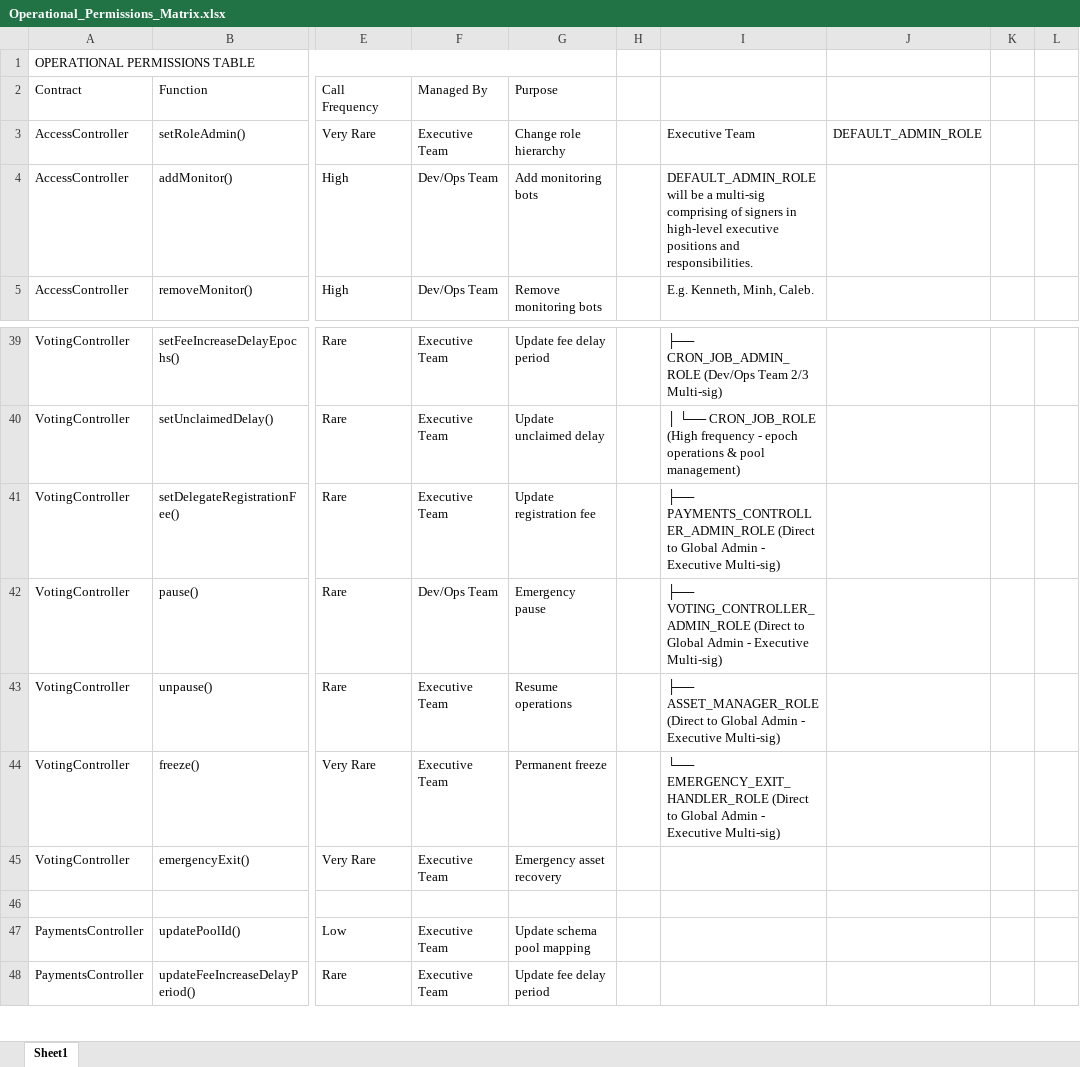
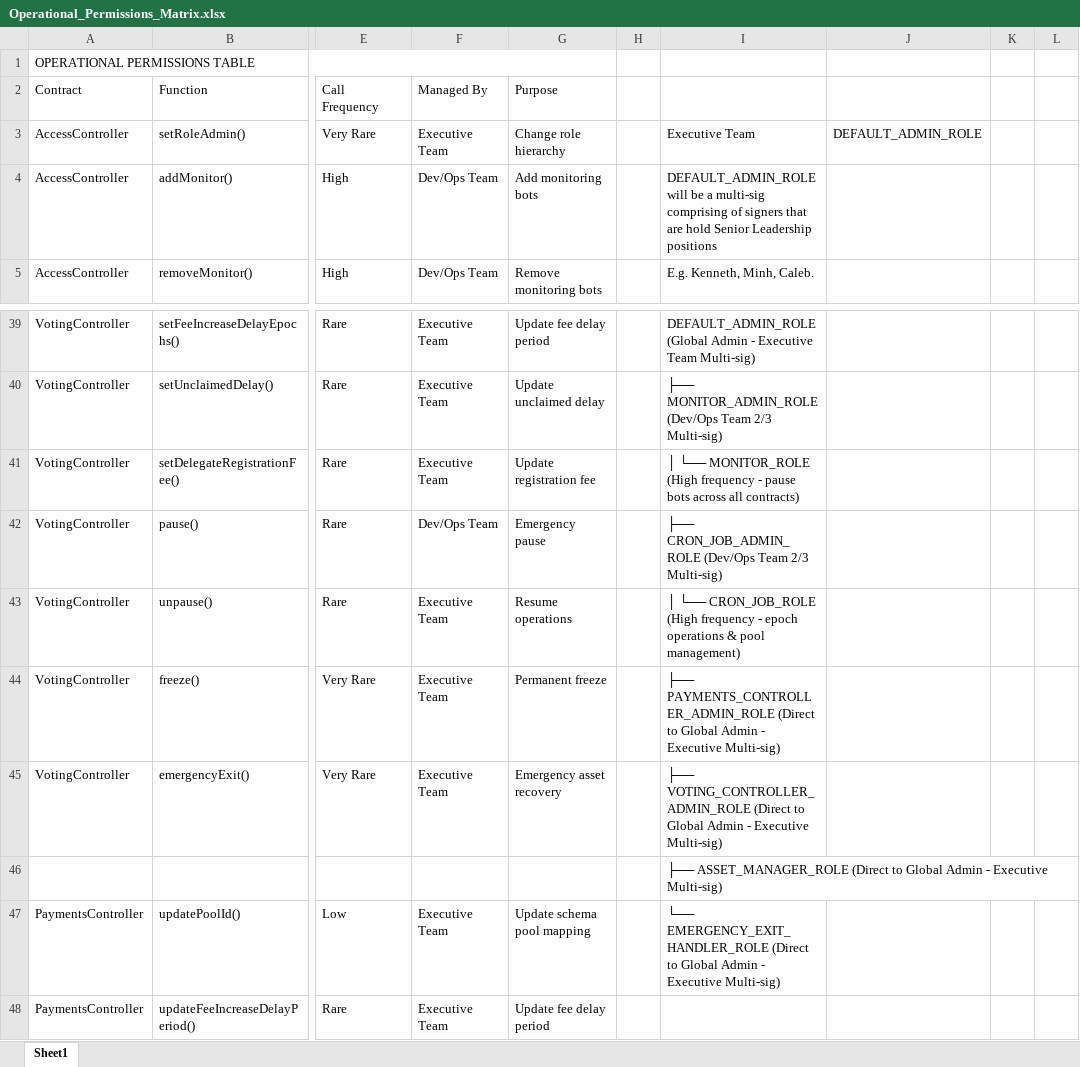
Before and after one commit to calnix/DualVeTokenSystem, an Excel workbook: documents/Contract Explanations/Operational_Permissions_Matrix.xlsx, sheet Sheet1, drawn as a sheet; only a part is shown, gaps mark what is left out; values as stored, in another font and other column widths than the file's, no cell formats; charts and pictures and conditional formats not drawn; the diff covers the shown part only; the diff names each change by its address in the sheet, - before the commit and + after, or states it on an @@ line.

Commit message:
AccessControll:docs

```diff
--- a/documents/Contract Explanations/Operational_Permissions_Matrix.xlsx (sheet Sheet1)
+++ b/documents/Contract Explanations/Operational_Permissions_Matrix.xlsx (sheet Sheet1)
-I4: …of signers in high-level executive positions and responsibilities.
+I4: …of signers that are hold Senior Leadership positions
-I39: ├── CRON_JOB_ADMIN_ROLE (Dev/Ops Team 2/3 Multi-sig)
+I39: DEFAULT_ADMIN_ROLE (Global Admin - Executive Team Multi-sig)
-I40: │ └── CRON_JOB_ROLE (High frequency - epoch operations & pool management)
+I40: ├── MONITOR_ADMIN_ROLE (Dev/Ops Team 2/3 Multi-sig)
-I41: ├── PAYMENTS_CONTROLLER_ADMIN_ROLE (Direct to Global Admin - Executive Multi-sig)
+I41: │ └── MONITOR_ROLE (High frequency - pause bots across all contracts)
-I42: ├── VOTING_CONTROLLER_ADMIN_ROLE (Direct to Global Admin - Executive Multi-sig)
+I42: ├── CRON_JOB_ADMIN_ROLE (Dev/Ops Team 2/3 Multi-sig)
-I43: ├── ASSET_MANAGER_ROLE (Direct to Global Admin - Executive Multi-sig)
+I43: │ └── CRON_JOB_ROLE (High frequency - epoch operations & pool management)
-I44: └── EMERGENCY_EXIT_HANDLER_ROLE (Direct to…
+I44: ├── PAYMENTS_CONTROLLER_ADMIN_ROLE (Direct to…
-I45: (empty)
+I45: ├── VOTING_CONTROLLER_ADMIN_ROLE (Direct to Global Admin - Executive Multi-sig)
-I46: (empty)
+I46: ├── ASSET_MANAGER_ROLE (Direct to Global Admin - Executive Multi-sig)
-I47: (empty)
+I47: └── EMERGENCY_EXIT_HANDLER_ROLE (Direct to Global Admin - Executive Multi-sig)
```
Also changed, not shown: 25 edited cells elsewhere in this sheet, cell formats, charts or pictures, 4 other files.
